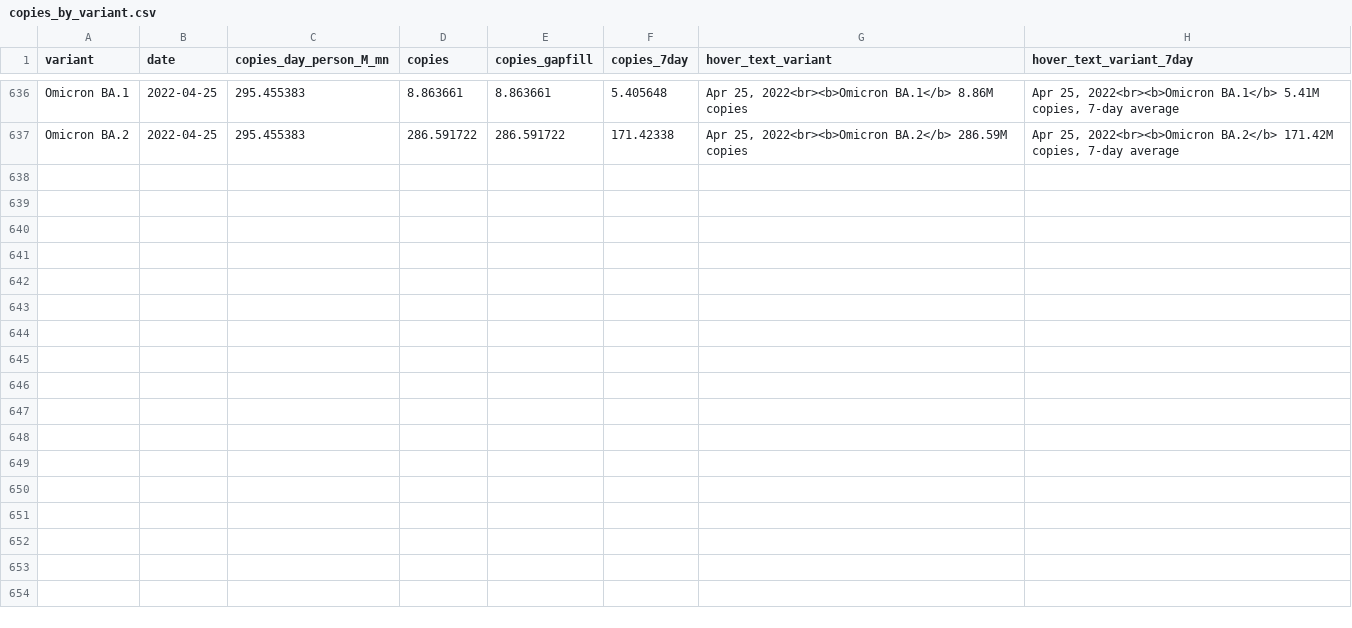
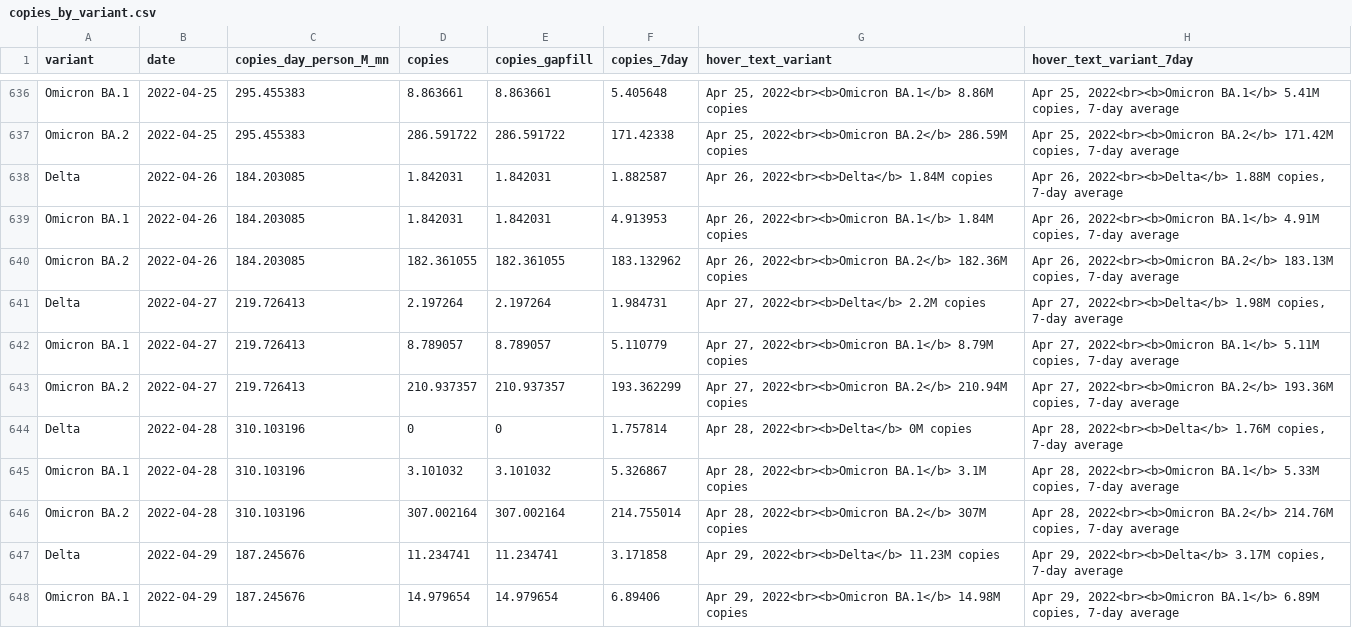
Before and after one commit to Metropolitan-Council/covid-poops, a CSV file: data/copies_by_variant.csv, drawn as a sheet; only a part is shown, gaps mark what is left out; the diff covers the shown part only.

Commit message:
Data Update

```diff
--- a/data/copies_by_variant.csv
+++ b/data/copies_by_variant.csv
@@ -637 +637,12 @@
 "Omicron BA.2",2022-04-25,295.455383,286.591722,286.591722,171.42338,"Apr 25, 2022<br><b>Omicron BA.2</b> 286.59M copies","Apr 25, 2022<br><b>Omicron BA.2</b> 171.42M copies, 7-day average"
+"Delta",2022-04-26,184.203085,1.842031,1.842031,1.882587,"Apr 26, 2022<br><b>Delta</b> 1.84M copies","Apr 26, 2022<br><b>Delta</b> 1.88M copies, 7-day average"
+"Omicron BA.1",2022-04-26,184.203085,1.842031,1.842031,4.913953,"Apr 26, 2022<br><b>Omicron BA.1</b> 1.84M copies","Apr 26, 2022<br><b>Omicron BA.1</b> 4.91M copies, 7-day average"
+"Omicron BA.2",2022-04-26,184.203085,182.361055,182.361055,183.132962,"Apr 26, 2022<br><b>Omicron BA.2</b> 182.36M copies","Apr 26, 2022<br><b>Omicron BA.2</b> 183.13M copies, 7-day average"
+"Delta",2022-04-27,219.726413,2.197264,2.197264,1.984731,"Apr 27, 2022<br><b>Delta</b> 2.2M copies","Apr 27, 2022<br><b>Delta</b> 1.98M copies, 7-day average"
+"Omicron BA.1",2022-04-27,219.726413,8.789057,8.789057,5.110779,"Apr 27, 2022<br><b>Omicron BA.1</b> 8.79M copies","Apr 27, 2022<br><b>Omicron BA.1</b> 5.11M copies, 7-day average"
+"Omicron BA.2",2022-04-27,219.726413,210.937357,210.937357,193.362299,"Apr 27, 2022<br><b>Omicron BA.2</b> 210.94M copies","Apr 27, 2022<br><b>Omicron BA.2</b> 193.36M copies, 7-day average"
+"Delta",2022-04-28,310.103196,0,0,1.757814,"Apr 28, 2022<br><b>Delta</b> 0M copies","Apr 28, 2022<br><b>Delta</b> 1.76M copies, 7-day average"
+"Omicron BA.1",2022-04-28,310.103196,3.101032,3.101032,5.326867,"Apr 28, 2022<br><b>Omicron BA.1</b> 3.1M copies","Apr 28, 2022<br><b>Omicron BA.1</b> 5.33M copies, 7-day average"
+"Omicron BA.2",2022-04-28,310.103196,307.002164,307.002164,214.755014,"Apr 28, 2022<br><b>Omicron BA.2</b> 307M copies","Apr 28, 2022<br><b>Omicron BA.2</b> 214.76M copies, 7-day average"
+"Delta",2022-04-29,187.245676,11.234741,11.234741,3.171858,"Apr 29, 2022<br><b>Delta</b> 11.23M copies","Apr 29, 2022<br><b>Delta</b> 3.17M copies, 7-day average"
+"Omicron BA.1",2022-04-29,187.245676,14.979654,14.979654,6.89406,"Apr 29, 2022<br><b>Omicron BA.1</b> 14.98M copies","Apr 29, 2022<br><b>Omicron BA.1</b> 6.89M copies, 7-day average"
```
Also changed, not shown: 10 added rows elsewhere in this file, data/clean_load_data.csv, data/clean_variant_data.csv, 17 other files.
